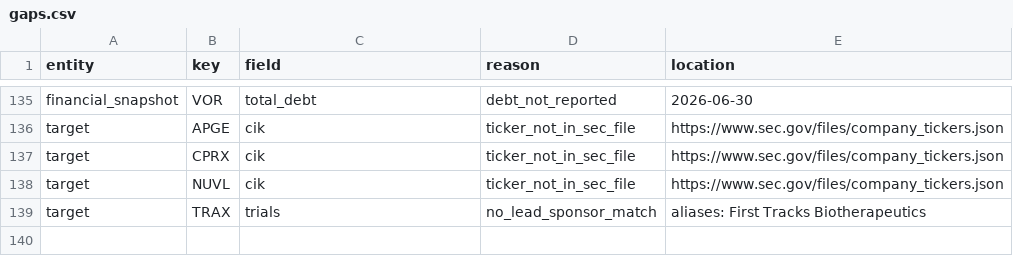
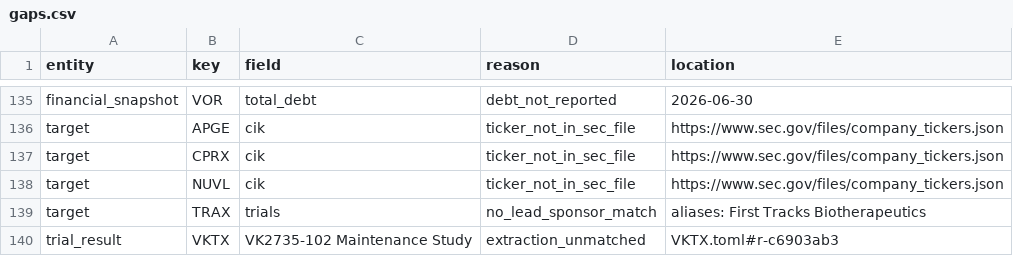
Before and after one commit to zyxhangzhou/drug-asset-intel, a CSV file: data/processed/gaps.csv, drawn as a sheet; only a part is shown, gaps mark what is left out; the diff names each change by its address in the sheet, - before the commit and + after, or states it on an @@ line.

```diff
--- a/data/processed/gaps.csv
+++ b/data/processed/gaps.csv
+row 140: trial_result | VKTX | VK2735-102 Maintenance Study | extraction_unmatched | VKTX.toml#r-c6903ab3
```
Also changed, not shown: 5 other files.
